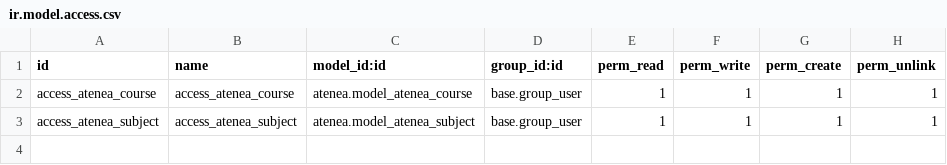
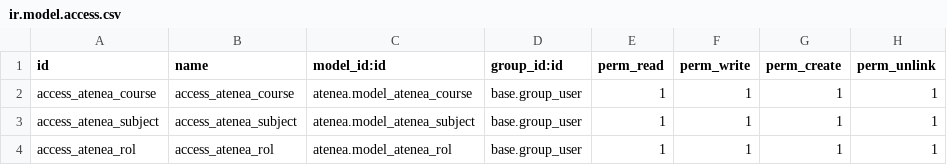
Before and after one commit to aoltra/atenea, a CSV file: security/ir.model.access.csv, drawn as a sheet; the diff names each change by its address in the sheet, - before the commit and + after, or states it on an @@ line.

Commit message:
Modelo rol básico

```diff
--- a/security/ir.model.access.csv
+++ b/security/ir.model.access.csv
+row 4: access_atenea_rol | access_atenea_rol | atenea.model_atenea_rol | base.group_user | 1 | 1 | 1 | 1
```
Also changed, not shown: 7 other files.
